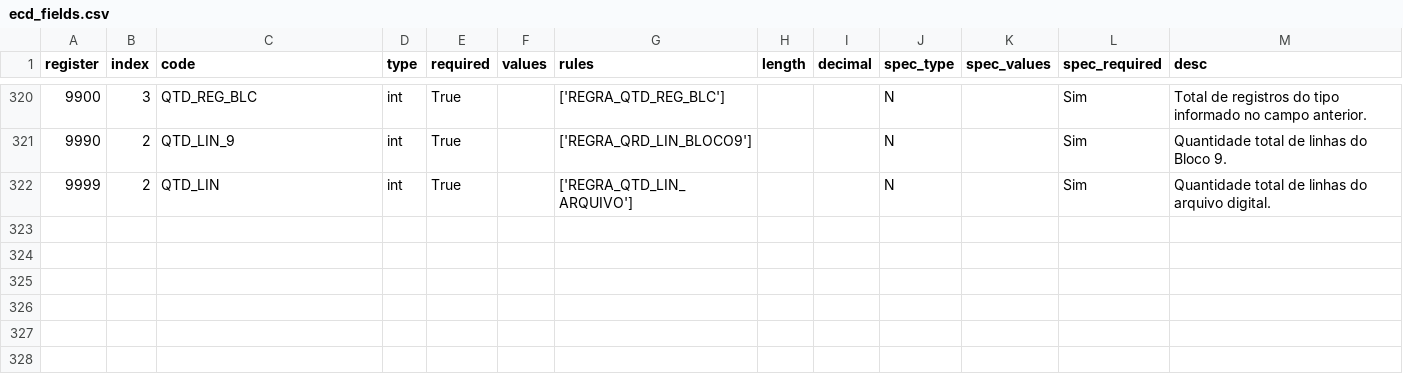
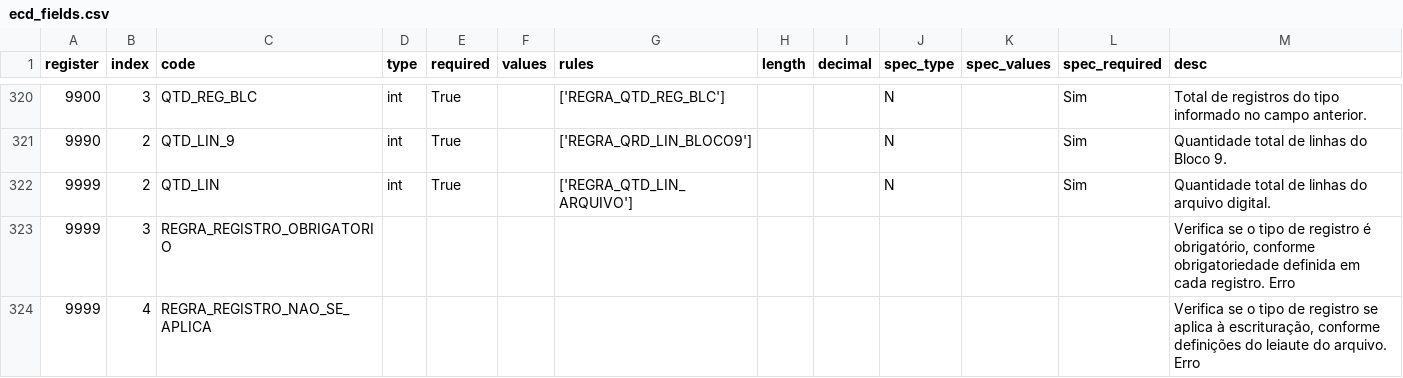
Before and after one commit to akretion/sped-extractor, a CSV file: specs/ecd/ecd_fields.csv, drawn as a sheet; only a part is shown, gaps mark what is left out; the diff names each change by its address in the sheet, - before the commit and + after, or states it on an @@ line.

```diff
--- a/specs/ecd/ecd_fields.csv
+++ b/specs/ecd/ecd_fields.csv
+row 323: 9999 | 3 | REGRA_REGISTRO_OBRIGATORIO |  |  |  |  |  |  |  |  |  | Verifica se o tipo de registro é obrigatório, conforme obrigatoriedade definida em cada registro. Erro
+row 324: 9999 | 4 | REGRA_REGISTRO_NAO_SE_APLICA |  |  |  |  |  |  |  |  |  | Verifica se o tipo de registro se aplica à escrituração, conforme definições do leiaute do arquivo. Erro
```
Also changed, not shown: specs/efd_icms_ipi/efd_icms_ipi_registers.csv, 11 other files.
